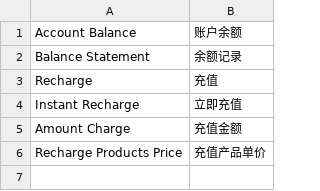
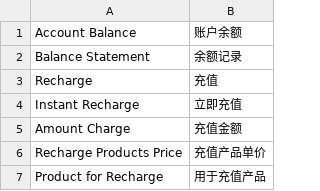
Before and after one commit to peachyang/py_website, a CSV file: app/i18n/zh-CN/balance.csv, drawn as a sheet; the diff names each change by its address in the sheet, - before the commit and + after, or states it on an @@ line.

```diff
--- a/app/i18n/zh-CN/balance.csv
+++ b/app/i18n/zh-CN/balance.csv
+row 7: Product for Recharge | 用于充值产品
```
Also changed, not shown: 5 other files.
